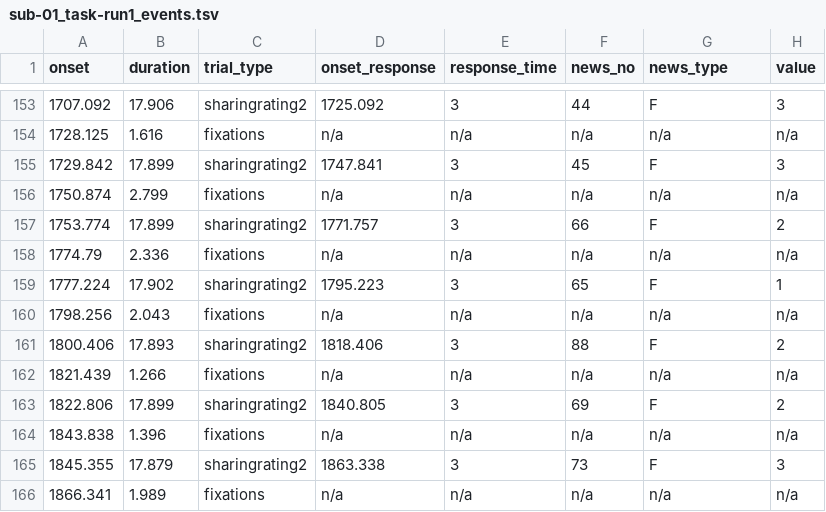
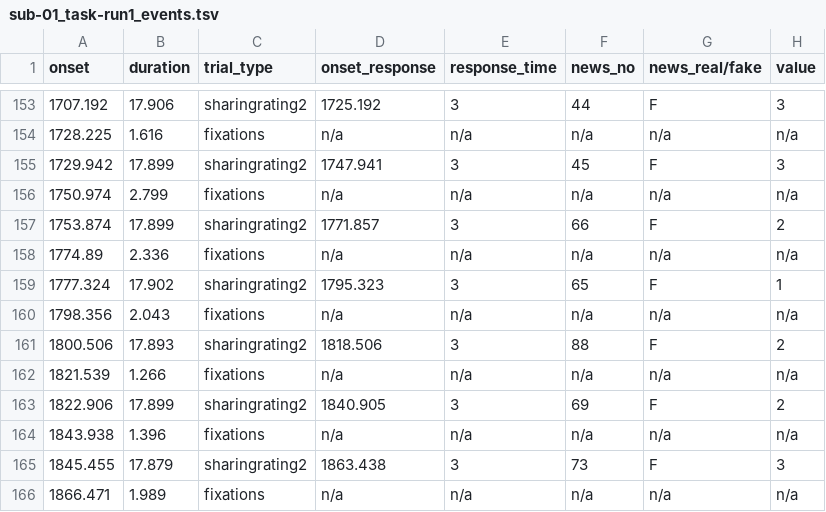
Before and after one commit to OpenNeuroDatasets/ds005875, a TSV file: sub-01/func/sub-01_task-run1_events.tsv, drawn as a sheet; only a part is shown, gaps mark what is left out; the diff covers the shown part only.

```diff
--- a/sub-01/func/sub-01_task-run1_events.tsv
+++ b/sub-01/func/sub-01_task-run1_events.tsv
@@ -1 +1 @@
-onset	duration	trial_type	onset_response	response_time	news_no	news_type	value
+onset	duration	trial_type	onset_response	response_time	news_no	news_real/fake	value
@@ -153,14 +153,14 @@ onset	duration	trial_type	onset_response	response_time	news_no	news_type	value
-1707.092	17.906	sharingrating2	1725.092	3	44	F	3
-1728.125	1.616	fixations	n/a	n/a	n/a	n/a	n/a
-1729.842	17.899	sharingrating2	1747.841	3	45	F	3
-1750.874	2.799	fixations	n/a	n/a	n/a	n/a	n/a
-1753.774	17.899	sharingrating2	1771.757	3	66	F	2
-1774.79	2.336	fixations	n/a	n/a	n/a	n/a	n/a
-1777.224	17.902	sharingrating2	1795.223	3	65	F	1
-1798.256	2.043	fixations	n/a	n/a	n/a	n/a	n/a
-1800.406	17.893	sharingrating2	1818.406	3	88	F	2
-1821.439	1.266	fixations	n/a	n/a	n/a	n/a	n/a
-1822.806	17.899	sharingrating2	1840.805	3	69	F	2
-1843.838	1.396	fixations	n/a	n/a	n/a	n/a	n/a
-1845.355	17.879	sharingrating2	1863.338	3	73	F	3
-1866.341	1.989	fixations	n/a	n/a	n/a	n/a	n/a
+1707.192	17.906	sharingrating2	1725.192	3	44	F	3
+1728.225	1.616	fixations	n/a	n/a	n/a	n/a	n/a
+1729.942	17.899	sharingrating2	1747.941	3	45	F	3
+1750.974	2.799	fixations	n/a	n/a	n/a	n/a	n/a
+1753.874	17.899	sharingrating2	1771.857	3	66	F	2
+1774.89	2.336	fixations	n/a	n/a	n/a	n/a	n/a
+1777.324	17.902	sharingrating2	1795.323	3	65	F	1
+1798.356	2.043	fixations	n/a	n/a	n/a	n/a	n/a
+1800.506	17.893	sharingrating2	1818.506	3	88	F	2
+1821.539	1.266	fixations	n/a	n/a	n/a	n/a	n/a
+1822.906	17.899	sharingrating2	1840.905	3	69	F	2
+1843.938	1.396	fixations	n/a	n/a	n/a	n/a	n/a
+1845.455	17.879	sharingrating2	1863.438	3	73	F	3
+1866.471	1.989	fixations	n/a	n/a	n/a	n/a	n/a
```
Also changed, not shown: 31 edited cells elsewhere in this file, 1 other file.
